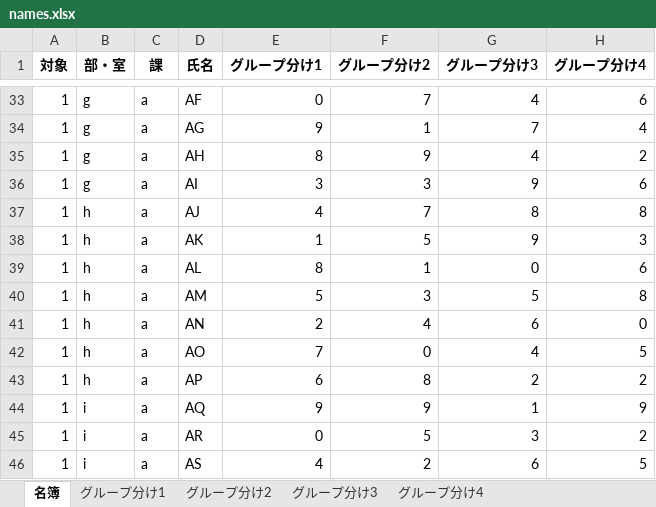
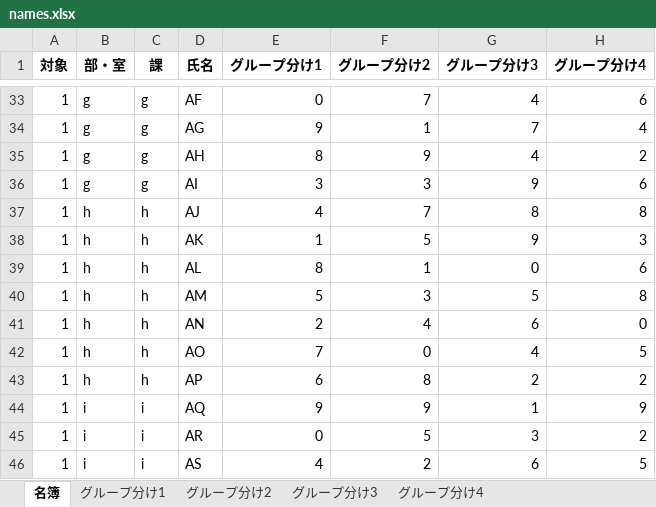
Before and after one commit to jay0423/separate_group_ga, an Excel workbook: names.xlsx, sheet 名簿, drawn as a sheet; only a part is shown, gaps mark what is left out; values as stored, in another font and other column widths than the file's, no borders; the diff covers the shown part only; the diff names each change by its address in the sheet, - before the commit and + after, or states it on an @@ line.

```diff
--- a/names.xlsx (sheet 名簿)
+++ b/names.xlsx (sheet 名簿)
-C33:C36 (課): a
+C33:C36 (課): g
-C37:C43 (課): a
+C37:C43 (課): h
-C44:C46 (課): a
+C44:C46 (課): i
```
Also changed, not shown: 27 edited cells elsewhere in this sheet, settings.xlsx, 3 other files.
